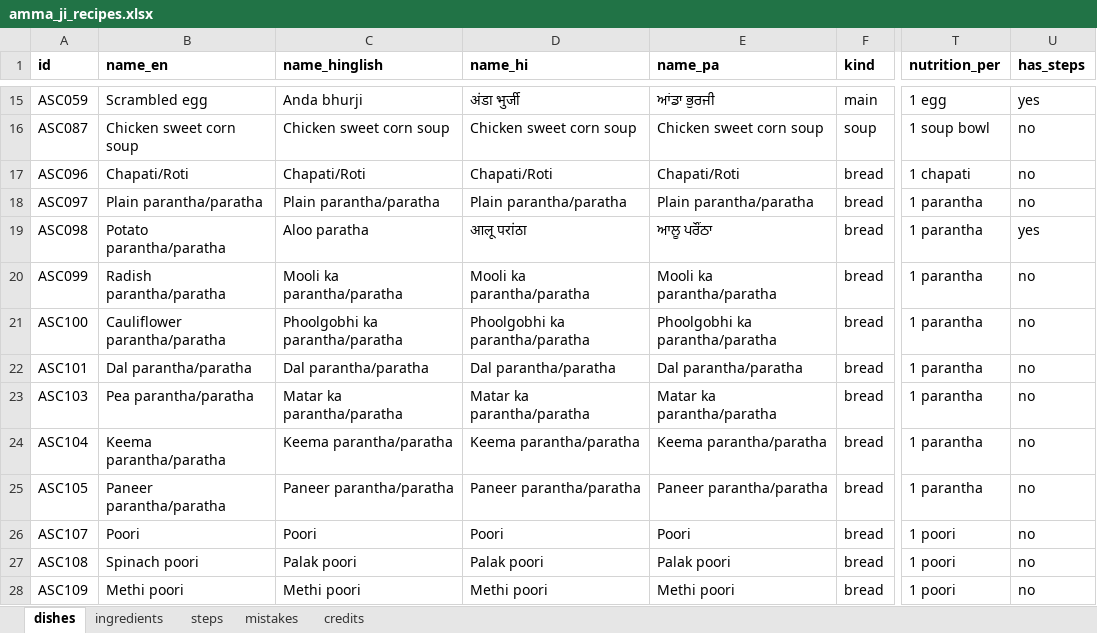
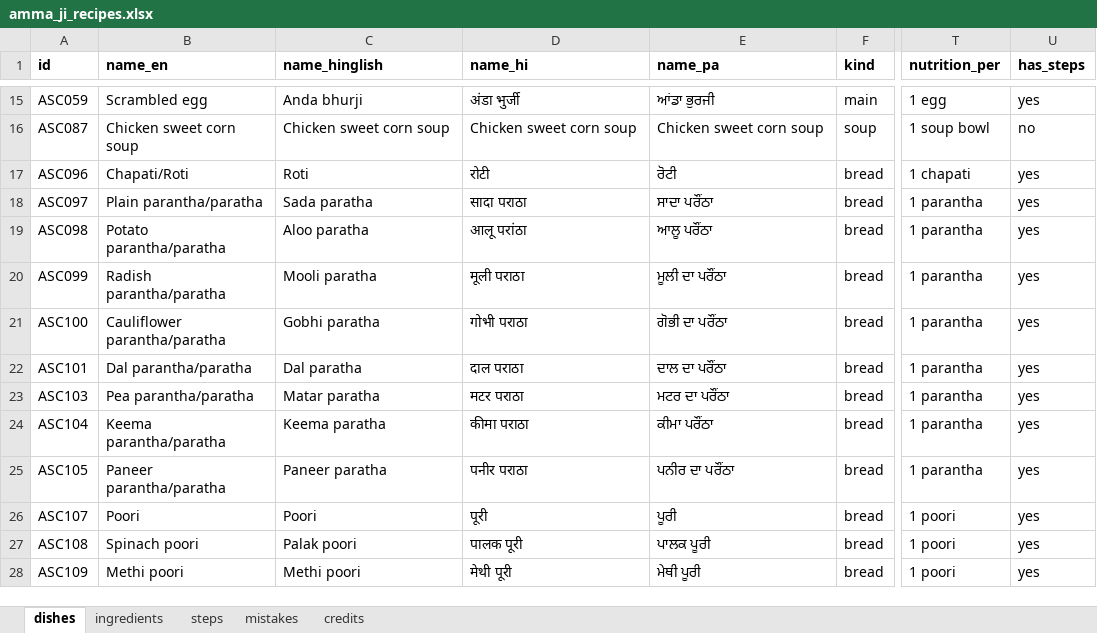
Before and after one commit to arshchatrath/amma-ji, an Excel workbook: data/amma_ji_recipes.xlsx, sheet dishes, drawn as a sheet; only a part is shown, gaps mark what is left out; values as stored, in another font and other column widths than the file's, no borders; the diff covers the shown part only; the diff names each change by its address in the sheet, - before the commit and + after, or states it on an @@ line.

```diff
--- a/data/amma_ji_recipes.xlsx (sheet dishes)
+++ b/data/amma_ji_recipes.xlsx (sheet dishes)
-C17 (name_hinglish): Chapati/Roti
+C17 (name_hinglish): Roti
-D17 (name_hi): Chapati/Roti
+D17 (name_hi): रोटी
-E17 (name_pa): Chapati/Roti
+E17 (name_pa): ਰੋਟੀ
-U17:U18 (has_steps): no
+U17:U18 (has_steps): yes
-C18 (name_hinglish): Plain parantha/paratha
+C18 (name_hinglish): Sada paratha
-D18 (name_hi): Plain parantha/paratha
+D18 (name_hi): सादा पराठा
-E18 (name_pa): Plain parantha/paratha
+E18 (name_pa): ਸਾਦਾ ਪਰੌਂਠਾ
-C20 (name_hinglish): Mooli ka parantha/paratha
+C20 (name_hinglish): Mooli paratha
-D20 (name_hi): Mooli ka parantha/paratha
+D20 (name_hi): मूली पराठा
-E20 (name_pa): Mooli ka parantha/paratha
+E20 (name_pa): ਮੂਲੀ ਦਾ ਪਰੌਂਠਾ
-U20:U28 (has_steps): no
+U20:U28 (has_steps): yes
-C21 (name_hinglish): Phoolgobhi ka parantha/paratha
+C21 (name_hinglish): Gobhi paratha
-D21 (name_hi): Phoolgobhi ka parantha/paratha
+D21 (name_hi): गोभी पराठा
-E21 (name_pa): Phoolgobhi ka parantha/paratha
+E21 (name_pa): ਗੋਭੀ ਦਾ ਪਰੌਂਠਾ
-C22 (name_hinglish): Dal parantha/paratha
+C22 (name_hinglish): Dal paratha
-D22 (name_hi): Dal parantha/paratha
+D22 (name_hi): दाल पराठा
-E22 (name_pa): Dal parantha/paratha
+E22 (name_pa): ਦਾਲ ਦਾ ਪਰੌਂਠਾ
-C23 (name_hinglish): Matar ka parantha/paratha
+C23 (name_hinglish): Matar paratha
-D23 (name_hi): Matar ka parantha/paratha
+D23 (name_hi): मटर पराठा
-E23 (name_pa): Matar ka parantha/paratha
+E23 (name_pa): ਮਟਰ ਦਾ ਪਰੌਂਠਾ
-C24 (name_hinglish): Keema parantha/paratha
+C24 (name_hinglish): Keema paratha
-D24 (name_hi): Keema parantha/paratha
+D24 (name_hi): कीमा पराठा
-E24 (name_pa): Keema parantha/paratha
+E24 (name_pa): ਕੀਮਾ ਪਰੌਂਠਾ
-C25 (name_hinglish): Paneer parantha/paratha
+C25 (name_hinglish): Paneer paratha
-D25 (name_hi): Paneer parantha/paratha
+D25 (name_hi): पनीर पराठा
-E25 (name_pa): Paneer parantha/paratha
+E25 (name_pa): ਪਨੀਰ ਦਾ ਪਰੌਂਠਾ
-D26 (name_hi): Poori
+D26 (name_hi): पूरी
-E26 (name_pa): Poori
+E26 (name_pa): ਪੂਰੀ
-D27 (name_hi): Palak poori
+D27 (name_hi): पालक पूरी
-E27 (name_pa): Palak poori
+E27 (name_pa): ਪਾਲਕ ਪੂਰੀ
-D28 (name_hi): Methi poori
+D28 (name_hi): मेथी पूरी
-E28 (name_pa): Methi poori
+E28 (name_pa): ਮੇਥੀ ਪੂਰੀ
```
Also changed, not shown: 18 edited cells elsewhere in this sheet, sheet steps, sheet mistakes, sheet ingredients, 7 other files.
